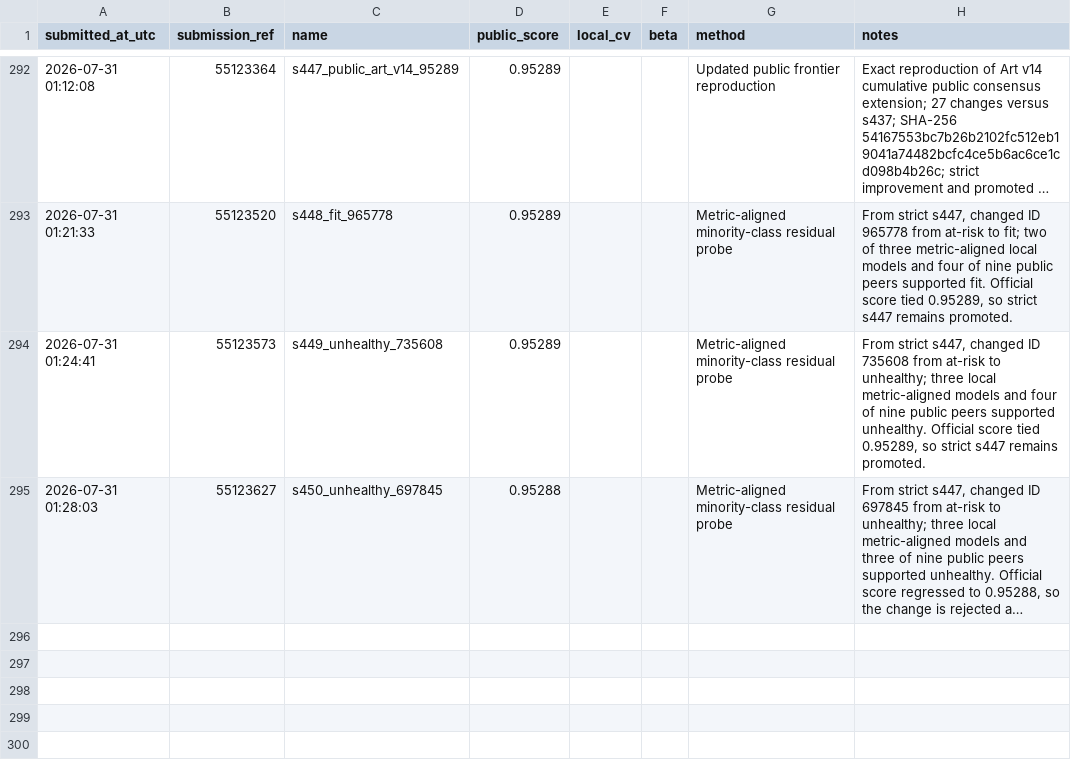
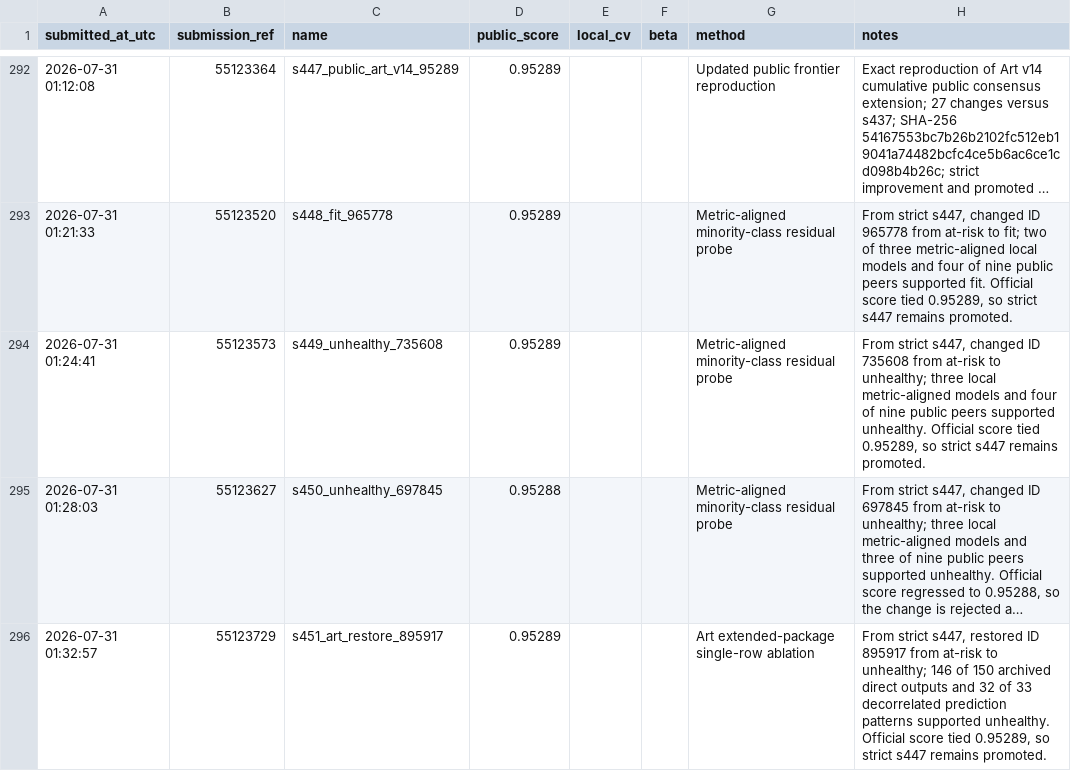
Before and after one commit to Beiciccc/predicting-student-health-risk, a CSV file: reports/submissions.csv, drawn as a sheet; only a part is shown, gaps mark what is left out; long unchanged cells end in …; the diff names each change by its address in the sheet, - before the commit and + after, or states it on an @@ line.

Commit message:
Record submission s451

```diff
--- a/reports/submissions.csv
+++ b/reports/submissions.csv
+row 296: 2026-07-31 01:32:57 | 55123729 | s451_art_restore_895917 | 0.95289 |  |  | Art extended-package single-row ablation | From strict s447, restored ID 895917 from at-risk to unhealthy; 146 of 150 archived direct outputs and 32 of 33 decorrelated prediction patterns supported unhealthy. Official score tied 0.95289, so strict s447 remains promoted.
```
Also changed, not shown: 2 other files.
